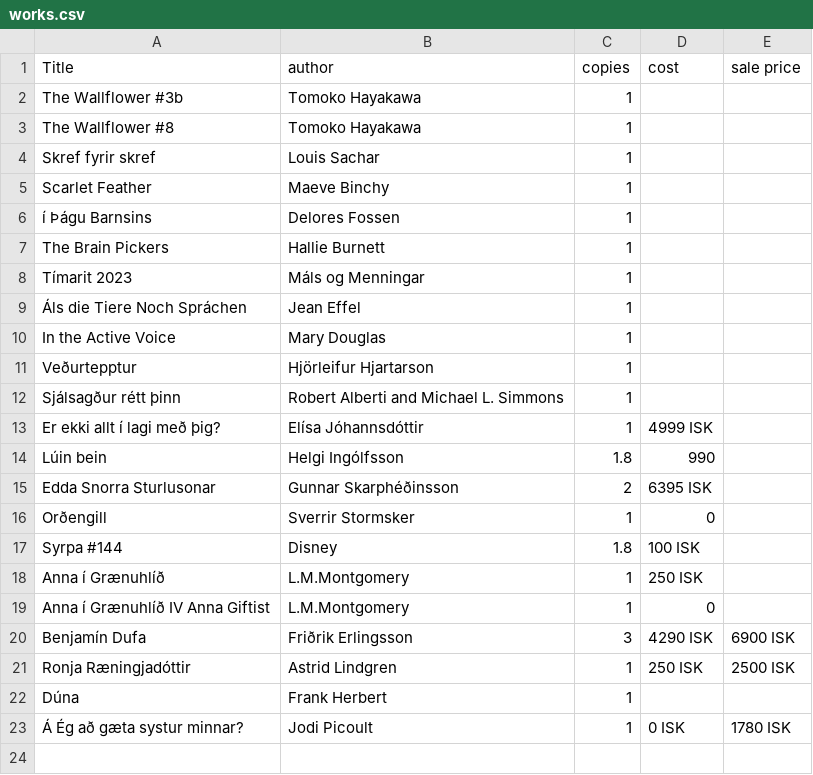
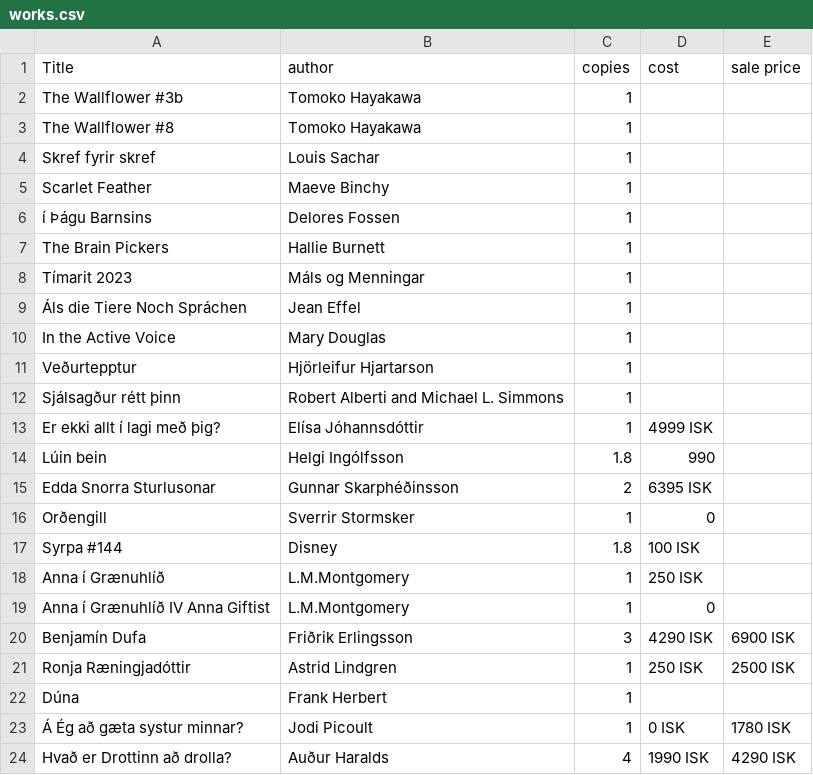
Before and after one commit to baekur-online/baekurupdates, a CSV file: works.csv, drawn as a sheet; the diff names each change by its address in the sheet, - before the commit and + after, or states it on an @@ line.

Commit message:
Update works.csv

```diff
--- a/works.csv
+++ b/works.csv
+row 24: Hvað er Drottinn að drolla? | Auður Haralds | 4 | 1990 ISK | 4290 ISK
```
